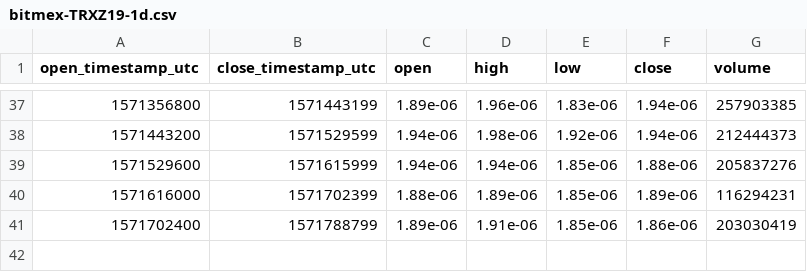
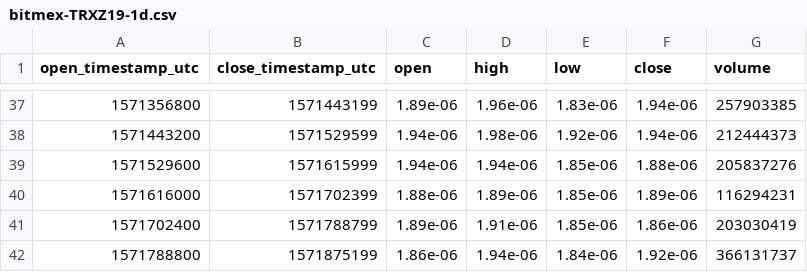
Before and after one commit to cryptobigbro/bitmex-TRXZ19, a CSV file: bitmex-TRXZ19-1d.csv, drawn as a sheet; only a part is shown, gaps mark what is left out; the diff names each change by its address in the sheet, - before the commit and + after, or states it on an @@ line.

```diff
--- a/bitmex-TRXZ19-1d.csv
+++ b/bitmex-TRXZ19-1d.csv
+row 42: 1571788800 | 1571875199 | 1.86e-06 | 1.94e-06 | 1.84e-06 | 1.92e-06 | 366131737
```
Also changed, not shown: bitmex-TRXZ19-1h.csv, 1 other file.
